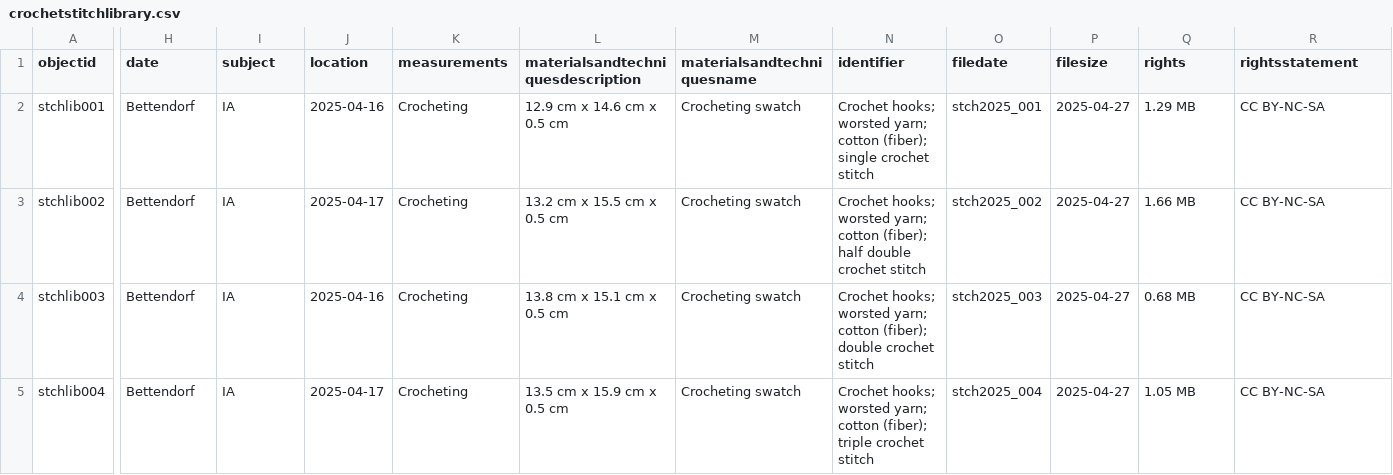
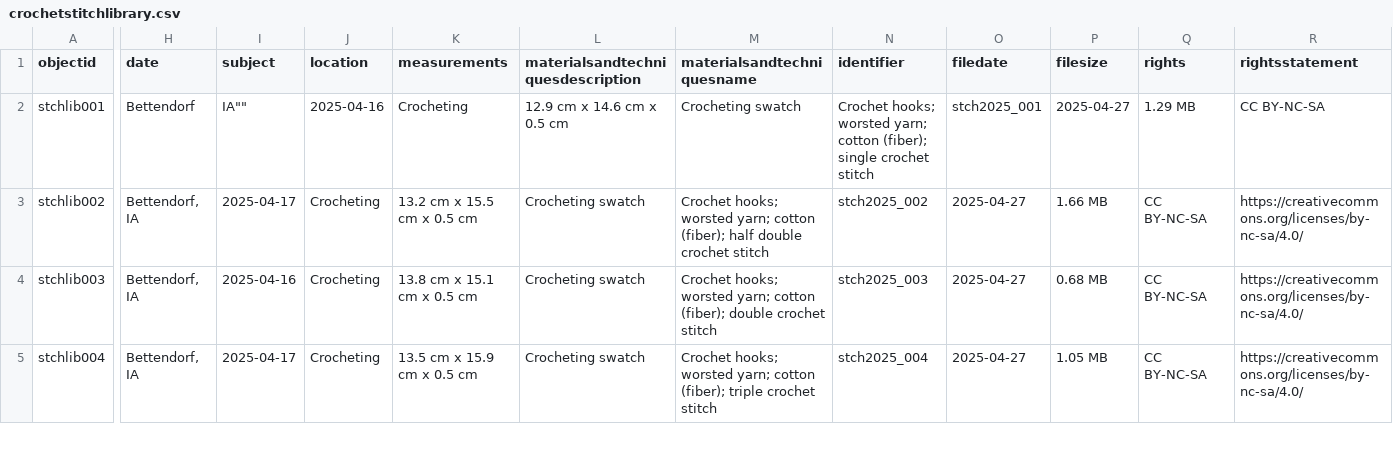
Before and after one commit to kmeuiowa/crochetstitches, a CSV file: _data/crochetstitchlibrary.csv, drawn as a sheet; only a part is shown, gaps mark what is left out; the diff covers the shown part only; the diff names each change by its address in the sheet, - before the commit and + after, or states it on an @@ line.

Commit message:
Update crochetstitchlibrary.csv

```diff
--- a/_data/crochetstitchlibrary.csv
+++ b/_data/crochetstitchlibrary.csv
-I2 (subject): IA
+I2 (subject): IA""
-H3:H5 (date): Bettendorf
+H3:H5 (date): Bettendorf, IA
-I3 (subject): IA
+I3 (subject): 2025-04-17
-J3 (location): 2025-04-17
+J3 (location): Crocheting
-K3 (measurements): Crocheting
+K3 (measurements): 13.2 cm x 15.5 cm x 0.5 cm
-L3: 13.2 cm x 15.5 cm x 0.5 cm
+L3: Crocheting swatch
-M3 (materialsandtechniquesname): Crocheting swatch
+M3 (materialsandtechniquesname): Crochet hooks; worsted yarn; cotton (fiber); half double crochet stitch
-N3 (identifier): Crochet hooks; worsted yarn; cotton (fiber); half double crochet stitch
+N3 (identifier): stch2025_002
-O3 (filedate): stch2025_002
+O3 (filedate): 2025-04-27
-P3 (filesize): 2025-04-27
+P3 (filesize): 1.66 MB
-Q3 (rights): 1.66 MB
+Q3 (rights): CC BY-NC-SA
-R3:R5 (rightsstatement): CC BY-NC-SA
+R3:R5 (rightsstatement): https://creativecommons.org/licenses/by-nc-sa/4.0/
-I4 (subject): IA
+I4 (subject): 2025-04-16
-J4 (location): 2025-04-16
+J4 (location): Crocheting
-K4 (measurements): Crocheting
+K4 (measurements): 13.8 cm x 15.1 cm x 0.5 cm
-L4: 13.8 cm x 15.1 cm x 0.5 cm
+L4: Crocheting swatch
-M4 (materialsandtechniquesname): Crocheting swatch
+M4 (materialsandtechniquesname): Crochet hooks; worsted yarn; cotton (fiber); double crochet stitch
-N4 (identifier): Crochet hooks; worsted yarn; cotton (fiber); double crochet stitch
+N4 (identifier): stch2025_003
-O4 (filedate): stch2025_003
+O4 (filedate): 2025-04-27
-P4 (filesize): 2025-04-27
+P4 (filesize): 0.68 MB
-Q4 (rights): 0.68 MB
+Q4 (rights): CC BY-NC-SA
-I5 (subject): IA
+I5 (subject): 2025-04-17
-J5 (location): 2025-04-17
+J5 (location): Crocheting
-K5 (measurements): Crocheting
+K5 (measurements): 13.5 cm x 15.9 cm x 0.5 cm
-L5: 13.5 cm x 15.9 cm x 0.5 cm
+L5: Crocheting swatch
-M5 (materialsandtechniquesname): Crocheting swatch
+M5 (materialsandtechniquesname): Crochet hooks; worsted yarn; cotton (fiber); triple crochet stitch
-N5 (identifier): Crochet hooks; worsted yarn; cotton (fiber); triple crochet stitch
+N5 (identifier): stch2025_004
-O5 (filedate): stch2025_004
+O5 (filedate): 2025-04-27
-P5 (filesize): 2025-04-27
+P5 (filesize): 1.05 MB
-Q5 (rights): 1.05 MB
+Q5 (rights): CC BY-NC-SA
```
Also changed, not shown: 147 edited cells elsewhere in this file.
